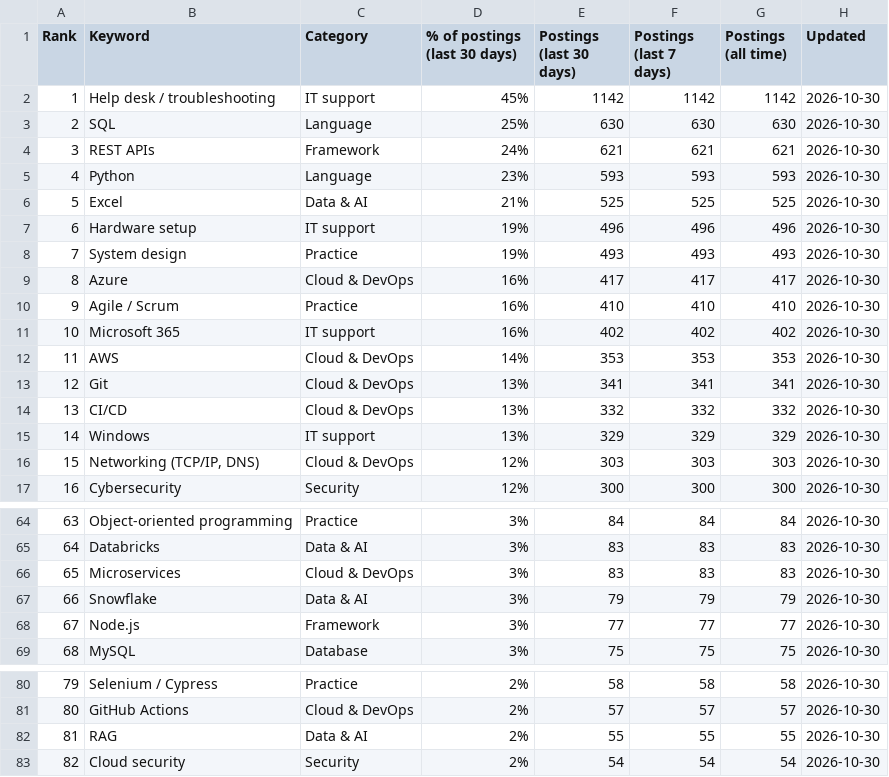
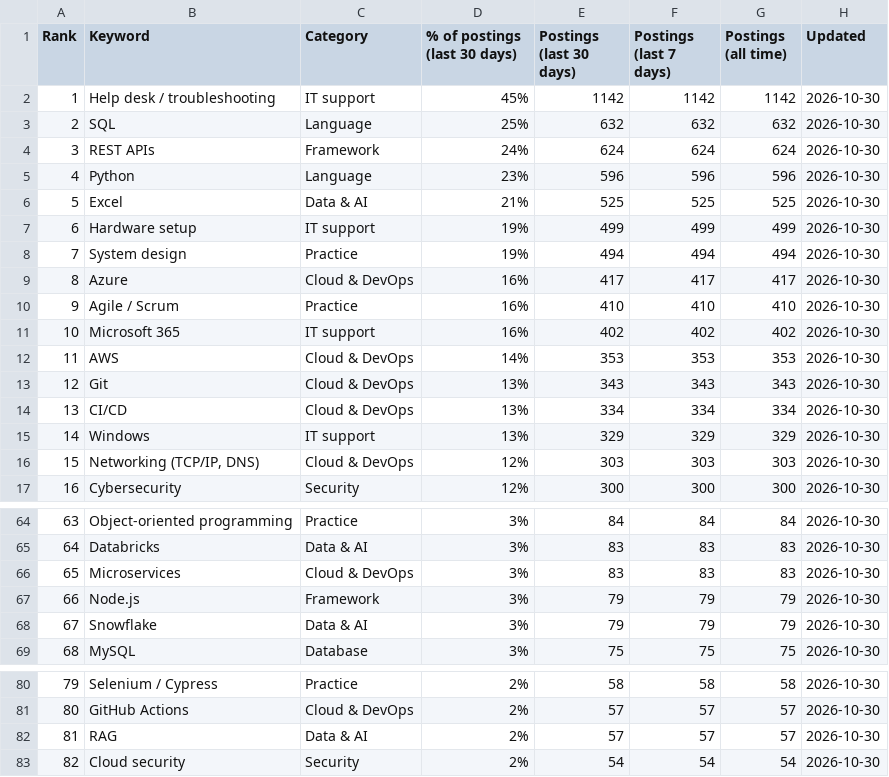
Before and after one commit to sagarh12/canada-jobs-feed, a CSV file: feed/keywords.csv, drawn as a sheet; only a part is shown, gaps mark what is left out; the diff covers the shown part only.

```diff
--- a/feed/keywords.csv
+++ b/feed/keywords.csv
@@ -2,8 +2,8 @@ Rank,Keyword,Category,% of postings (last 30 days),Postings (last 30 days),Posti
 1,Help desk / troubleshooting,IT support,45%,1142,1142,1142,2026-10-30
-2,SQL,Language,25%,630,630,630,2026-10-30
-3,REST APIs,Framework,24%,621,621,621,2026-10-30
-4,Python,Language,23%,593,593,593,2026-10-30
+2,SQL,Language,25%,632,632,632,2026-10-30
+3,REST APIs,Framework,24%,624,624,624,2026-10-30
+4,Python,Language,23%,596,596,596,2026-10-30
 5,Excel,Data & AI,21%,525,525,525,2026-10-30
-6,Hardware setup,IT support,19%,496,496,496,2026-10-30
-7,System design,Practice,19%,493,493,493,2026-10-30
+6,Hardware setup,IT support,19%,499,499,499,2026-10-30
+7,System design,Practice,19%,494,494,494,2026-10-30
 8,Azure,Cloud & DevOps,16%,417,417,417,2026-10-30
@@ -12,4 +12,4 @@ Rank,Keyword,Category,% of postings (last 30 days),Postings (last 30 days),Posti
 11,AWS,Cloud & DevOps,14%,353,353,353,2026-10-30
-12,Git,Cloud & DevOps,13%,341,341,341,2026-10-30
-13,CI/CD,Cloud & DevOps,13%,332,332,332,2026-10-30
+12,Git,Cloud & DevOps,13%,343,343,343,2026-10-30
+13,CI/CD,Cloud & DevOps,13%,334,334,334,2026-10-30
 14,Windows,IT support,13%,329,329,329,2026-10-30
@@ -66,4 +66,4 @@ Rank,Keyword,Category,% of postings (last 30 days),Postings (last 30 days),Posti
 65,Microservices,Cloud & DevOps,3%,83,83,83,2026-10-30
-66,Snowflake,Data & AI,3%,79,79,79,2026-10-30
-67,Node.js,Framework,3%,77,77,77,2026-10-30
+66,Node.js,Framework,3%,79,79,79,2026-10-30
+67,Snowflake,Data & AI,3%,79,79,79,2026-10-30
 68,MySQL,Database,3%,75,75,75,2026-10-30
@@ -81,3 +81,3 @@ Rank,Keyword,Category,% of postings (last 30 days),Postings (last 30 days),Posti
 80,GitHub Actions,Cloud & DevOps,2%,57,57,57,2026-10-30
-81,RAG,Data & AI,2%,55,55,55,2026-10-30
+81,RAG,Data & AI,2%,57,57,57,2026-10-30
 82,Cloud security,Security,2%,54,54,54,2026-10-30
```
Also changed, not shown: 57 edited cells elsewhere in this file, 3 other files.
